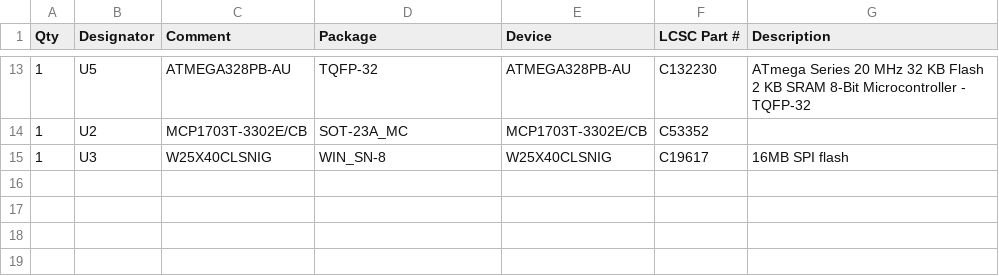
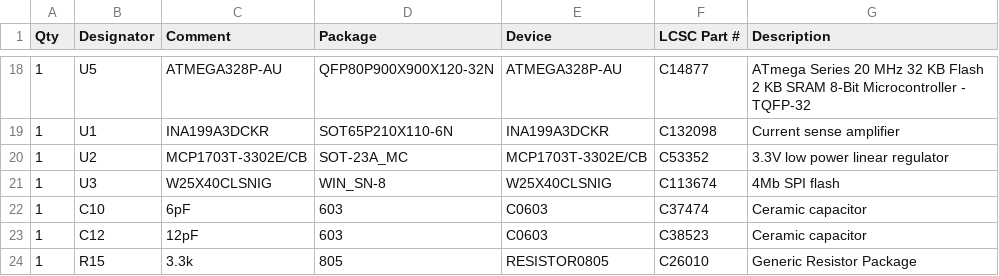
Before and after one commit to BarryPSmith/SierraGliding, a CSV file: hardware/main_board/Single_Board_BOM.csv, drawn as a sheet; only a part is shown, gaps mark what is left out; the diff covers the shown part only.

Commit message:
Added config for new board Updated Solar PWM for current sensor and impedance switching Fixed a bug with internal termperature sense Added more charge info to detailed weather messages Added support for AVRISP programmer Finalized new board

```diff
--- a/hardware/main_board/Single_Board_BOM.csv
+++ b/hardware/main_board/Single_Board_BOM.csv
@@ -13,3 +18,7 @@ Qty,Designator,Comment,Package,Device,LCSC Part #,Description
-1,U5,ATMEGA328PB-AU,TQFP-32,ATMEGA328PB-AU,C132230,ATmega Series 20 MHz 32 KB Flash 2 KB SRAM 8-Bit Microcontroller - TQFP-32
-1,U2,MCP1703T-3302E/CB,SOT-23A_MC,MCP1703T-3302E/CB,C53352,
-1,U3,W25X40CLSNIG,WIN_SN-8,W25X40CLSNIG,C19617,16MB SPI flash
+1,U5,ATMEGA328P-AU,QFP80P900X900X120-32N,ATMEGA328P-AU,C14877,ATmega Series 20 MHz 32 KB Flash 2 KB SRAM 8-Bit Microcontroller - TQFP-32
+1,U1,INA199A3DCKR,SOT65P210X110-6N,INA199A3DCKR,C132098,Current sense amplifier
+1,U2,MCP1703T-3302E/CB,SOT-23A_MC,MCP1703T-3302E/CB,C53352,3.3V low power linear regulator
+1,U3,W25X40CLSNIG,WIN_SN-8,W25X40CLSNIG,C113674,4Mb SPI flash
+1,C10,6pF,603,C0603,C37474,Ceramic capacitor
+1,C12,12pF,603,C0603,C38523,Ceramic capacitor
+1,R15,3.3k,805,RESISTOR0805,C26010,Generic Resistor Package
```
Also changed, not shown: 10 added rows, 5 removed rows and 16 edited cells elsewhere in this file, 14 other files.
